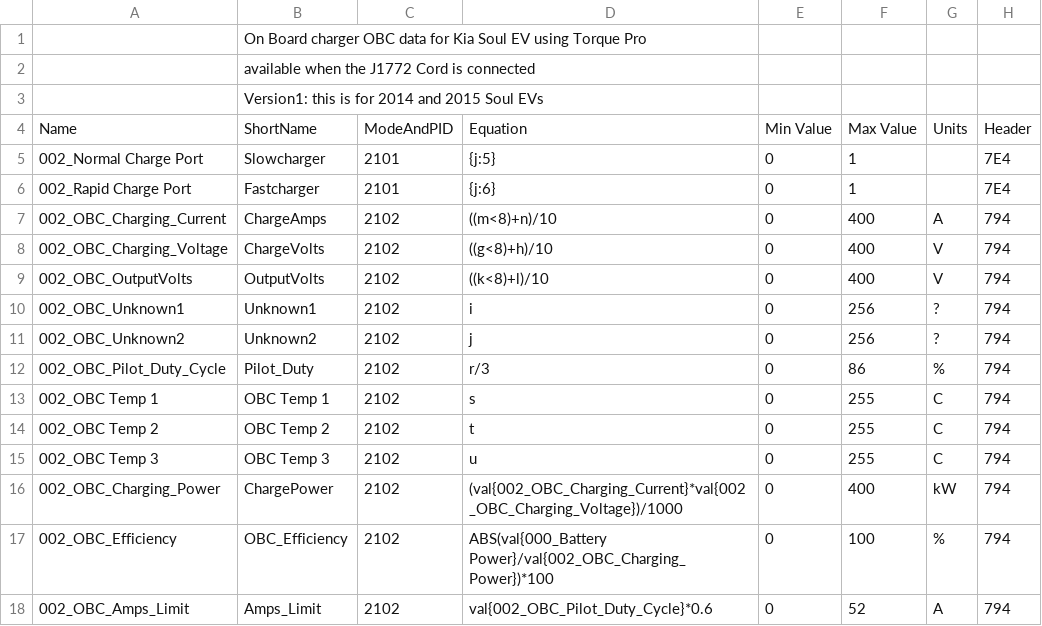
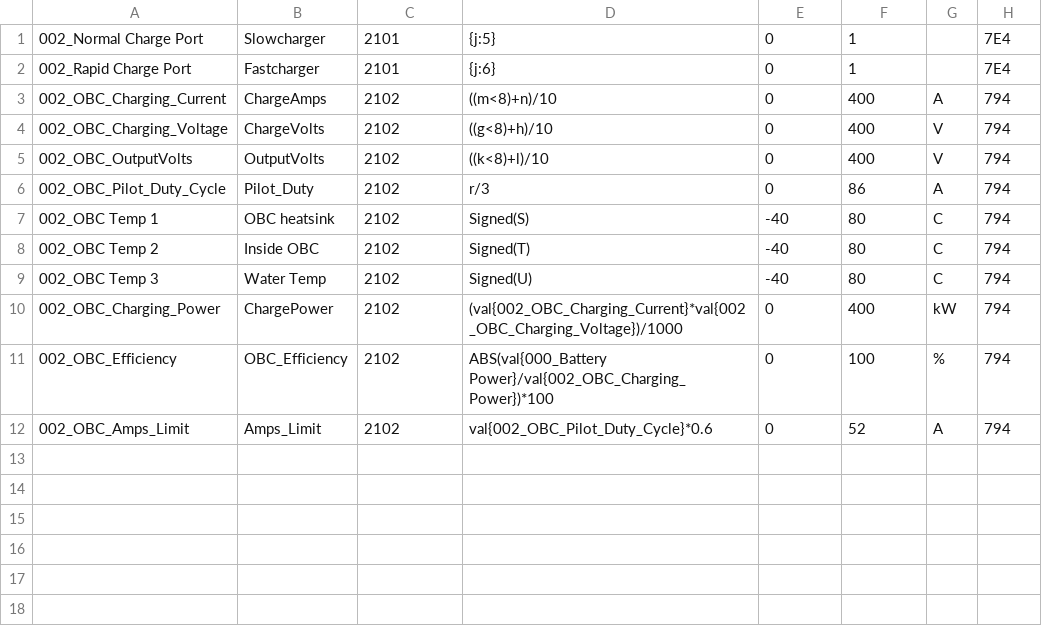
Before and after one commit to JejuSoul/OBD-PIDs-for-HKMC-EVs, a CSV file: Soul EV/Kia_Soul_EV_OBC2015_data.csv, drawn as a sheet.

```diff
--- a/Soul EV/Kia_Soul_EV_OBC2015_data.csv
+++ b/Soul EV/Kia_Soul_EV_OBC2015_data.csv
@@ -1,5 +1 @@
-, On Board charger OBC data for Kia Soul EV using Torque Pro
-, available when the J1772 Cord is connected
-, Version1: this is for 2014 and 2015 Soul EVs
-Name,ShortName,ModeAndPID,Equation,Min Value,Max Value,Units,Header
 002_Normal Charge Port,Slowcharger,2101,{j:5},0,1,,7E4
@@ -9,8 +5,6 @@ Name,ShortName,ModeAndPID,Equation,Min Value,Max Value,Units,Header
 002_OBC_OutputVolts,OutputVolts,2102,((k<8)+l)/10,0,400,V,794
-002_OBC_Unknown1,Unknown1,2102,i,0,256,?,794
-002_OBC_Unknown2,Unknown2,2102,j,0,256,?,794
-002_OBC_Pilot_Duty_Cycle,Pilot_Duty,2102,r/3,0,86,%,794
-002_OBC Temp 1,OBC Temp 1,2102,s,0,255,C,794
-002_OBC Temp 2,OBC Temp 2,2102,t,0,255,C,794
-002_OBC Temp 3,OBC Temp 3,2102,u,0,255,C,794
+002_OBC_Pilot_Duty_Cycle,Pilot_Duty,2102,r/3,0,86,A,794
+002_OBC Temp 1,OBC heatsink,2102,Signed(S),-40,80,C,794
+002_OBC Temp 2,Inside OBC,2102,Signed(T),-40,80,C,794
+002_OBC Temp 3,Water Temp,2102,Signed(U),-40,80,C,794
 002_OBC_Charging_Power,ChargePower,2102,(val{002_OBC_Charging_Current}*val{002_OBC_Charging_Voltage})/1000,0,400,kW,794
```
Also changed, not shown: Soul EV/Kia_Soul_EV_BMS_data.csv, Soul EV/Kia_Soul_EV_Battery_Cell_data.csv, 6 other files.
